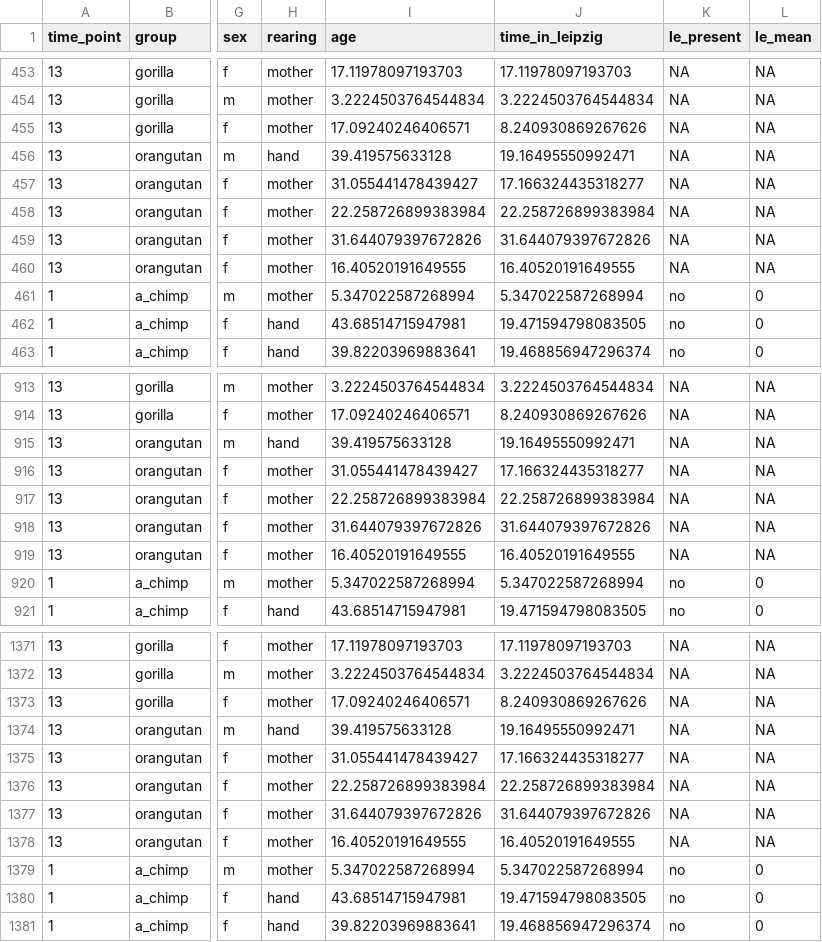
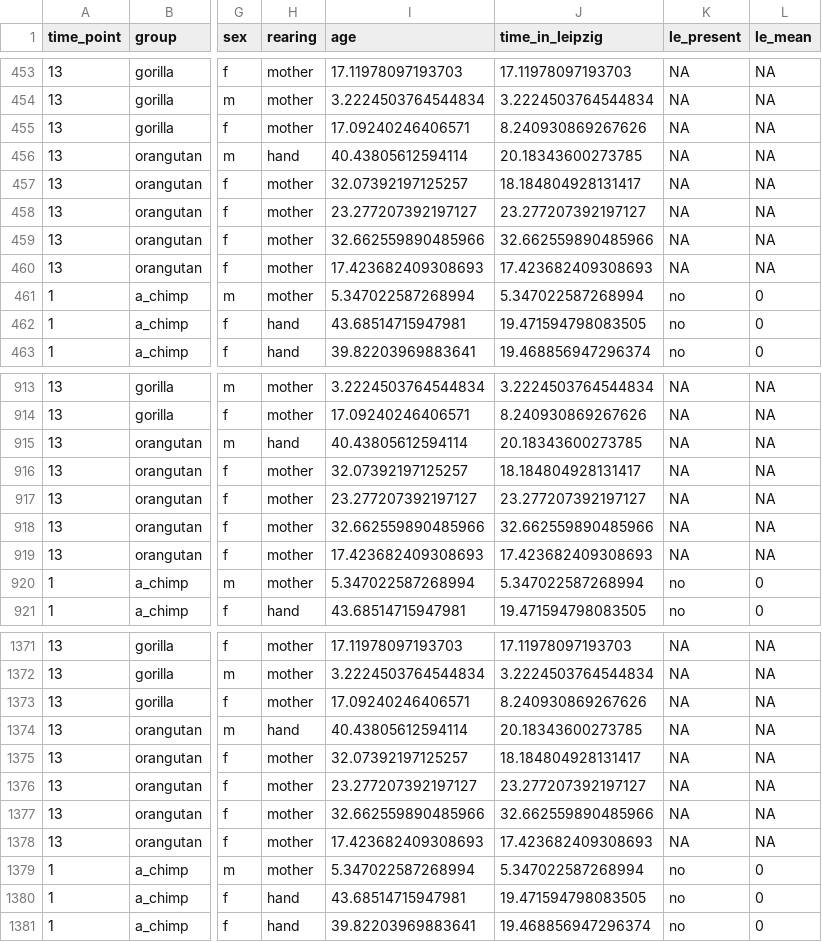
Before and after one commit to ccp-eva/laac, a CSV file: data/laac_data_task.csv, drawn as a sheet; only a part is shown, gaps mark what is left out; the diff covers the shown part only; the diff names each change by its address in the sheet, - before the commit and + after, or states it on an @@ line.

Commit message:
add orang data for tp13

```diff
--- a/data/laac_data_task.csv
+++ b/data/laac_data_task.csv
-I456 (age): 39.419575633128
+I456 (age): 40.43805612594114
-J456 (time_in_leipzig): 19.16495550992471
+J456 (time_in_leipzig): 20.18343600273785
-I457 (age): 31.055441478439427
+I457 (age): 32.07392197125257
-J457 (time_in_leipzig): 17.166324435318277
+J457 (time_in_leipzig): 18.184804928131417
-I458 (age): 22.258726899383984
+I458 (age): 23.277207392197127
-J458 (time_in_leipzig): 22.258726899383984
+J458 (time_in_leipzig): 23.277207392197127
-I459 (age): 31.644079397672826
+I459 (age): 32.662559890485966
-J459 (time_in_leipzig): 31.644079397672826
+J459 (time_in_leipzig): 32.662559890485966
-I460 (age): 16.40520191649555
+I460 (age): 17.423682409308693
-J460 (time_in_leipzig): 16.40520191649555
+J460 (time_in_leipzig): 17.423682409308693
-I915 (age): 39.419575633128
+I915 (age): 40.43805612594114
-J915 (time_in_leipzig): 19.16495550992471
+J915 (time_in_leipzig): 20.18343600273785
-I916 (age): 31.055441478439427
+I916 (age): 32.07392197125257
-J916 (time_in_leipzig): 17.166324435318277
+J916 (time_in_leipzig): 18.184804928131417
-I917 (age): 22.258726899383984
+I917 (age): 23.277207392197127
-J917 (time_in_leipzig): 22.258726899383984
+J917 (time_in_leipzig): 23.277207392197127
-I918 (age): 31.644079397672826
+I918 (age): 32.662559890485966
-J918 (time_in_leipzig): 31.644079397672826
+J918 (time_in_leipzig): 32.662559890485966
-I919 (age): 16.40520191649555
+I919 (age): 17.423682409308693
-J919 (time_in_leipzig): 16.40520191649555
+J919 (time_in_leipzig): 17.423682409308693
-I1374 (age): 39.419575633128
+I1374 (age): 40.43805612594114
-J1374 (time_in_leipzig): 19.16495550992471
+J1374 (time_in_leipzig): 20.18343600273785
-I1375 (age): 31.055441478439427
+I1375 (age): 32.07392197125257
-J1375 (time_in_leipzig): 17.166324435318277
+J1375 (time_in_leipzig): 18.184804928131417
-I1376 (age): 22.258726899383984
+I1376 (age): 23.277207392197127
-J1376 (time_in_leipzig): 22.258726899383984
+J1376 (time_in_leipzig): 23.277207392197127
-I1377 (age): 31.644079397672826
+I1377 (age): 32.662559890485966
-J1377 (time_in_leipzig): 31.644079397672826
+J1377 (time_in_leipzig): 32.662559890485966
-I1378 (age): 16.40520191649555
+I1378 (age): 17.423682409308693
-J1378 (time_in_leipzig): 16.40520191649555
+J1378 (time_in_leipzig): 17.423682409308693
```
Also changed, not shown: 20 edited cells elsewhere in this file, 1 other file.
